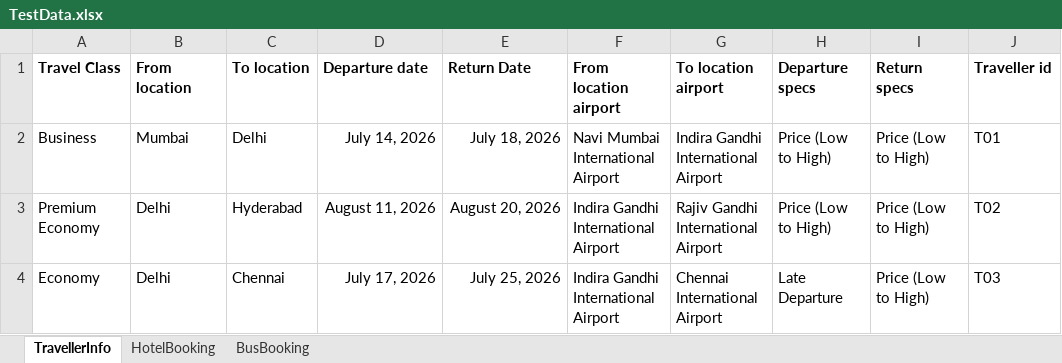
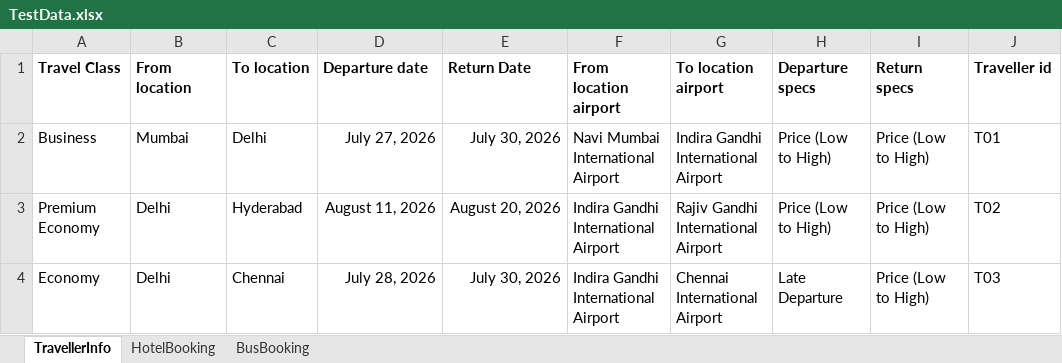
Before and after one commit to ahladinihamsrala-del/Travelbooking, an Excel workbook: DataSource/TestData.xlsx, sheet TravellerInfo, drawn as a sheet; only a part is shown; values as stored, in another font and other column widths than the file's, no borders; the diff names each change by its address in the sheet, - before the commit and + after, or states it on an @@ line.

```diff
--- a/DataSource/TestData.xlsx (sheet TravellerInfo)
+++ b/DataSource/TestData.xlsx (sheet TravellerInfo)
-D2 (Departure date): July 14, 2026
+D2 (Departure date): July 27, 2026
-E2 (Return Date): July 18, 2026
+E2 (Return Date): July 30, 2026
-D4 (Departure date): July 17, 2026
+D4 (Departure date): July 28, 2026
-E4 (Return Date): July 25, 2026
+E4 (Return Date): July 30, 2026
```
Also changed, not shown: sheet BusBooking, sheet HotelBooking, 59 other files.
